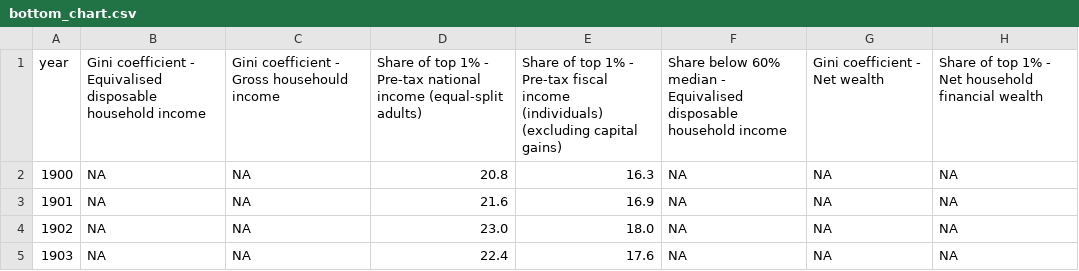
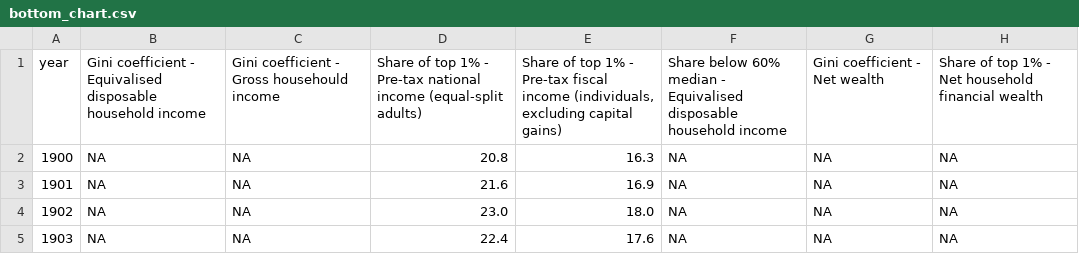
Before and after one commit to owid/chartbook, a CSV file: Japan/bottom_chart.csv, drawn as a sheet; only a part is shown.

Commit message:
japan

```diff
--- a/Japan/bottom_chart.csv
+++ b/Japan/bottom_chart.csv
@@ -1,2 +1,2 @@
-year,Gini coefficient - Equivalised disposable household income,Gini coefficient - Gross househould income,Share of top 1% - Pre-tax national income (equal-split adults),Share of top 1% - Pre-tax fiscal income (individuals) (excluding capital gains),Share below 60% median - Equivalised disposable household income,Gini coefficient - Net wealth,Share of top 1% - Net household financial wealth
+year,Gini coefficient - Equivalised disposable household income,Gini coefficient - Gross househould income,Share of top 1% - Pre-tax national income (equal-split adults),"Share of top 1% - Pre-tax fiscal income (individuals, excluding capital gains)",Share below 60% median - Equivalised disposable household income,Gini coefficient - Net wealth,Share of top 1% - Net household financial wealth
 1900,NA,NA,20.8,16.3,NA,NA,NA
```
Also changed, not shown: 3 other files.
